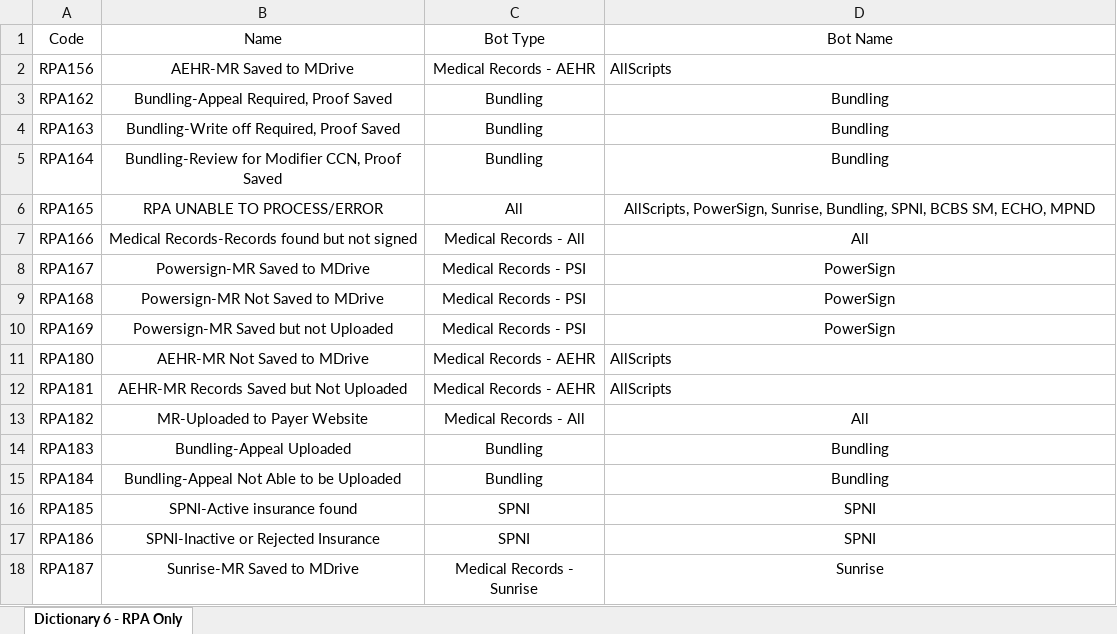
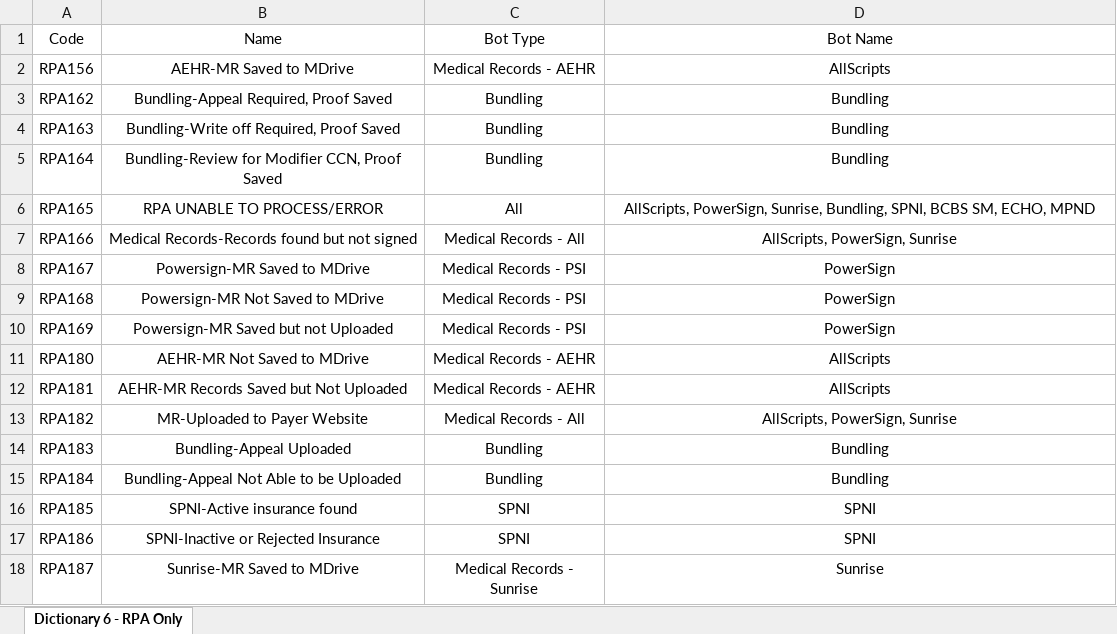
Before and after one commit to DaniellePashayan/Monthly_Audit, an Excel workbook: references/Dictionary 6 - RPA Only Rejections.xlsx, sheet Dictionary 6 - RPA Only, drawn as a sheet; only a part is shown; values as stored, in another font and other column widths than the file's, no borders; table styles not drawn; the diff names each change by its address in the sheet, - before the commit and + after, or states it on an @@ line.

```diff
--- a/references/Dictionary 6 - RPA Only Rejections.xlsx (sheet Dictionary 6 - RPA Only)
+++ b/references/Dictionary 6 - RPA Only Rejections.xlsx (sheet Dictionary 6 - RPA Only)
-D2 alignment: left
+D2 alignment: center
-D7 (Bot Name): All
+D7 (Bot Name): AllScripts, PowerSign, Sunrise
-D11:D12 alignment: left
+D11:D12 alignment: center
-D13 (Bot Name): All
+D13 (Bot Name): AllScripts, PowerSign, Sunrise
```
Also changed, not shown: 8 other files.
